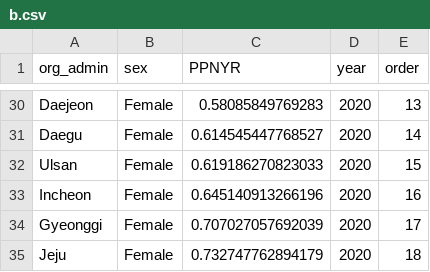
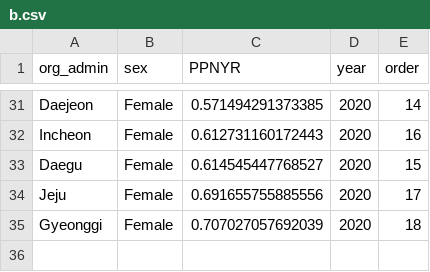
Before and after one commit to samhyunyoo/tscensus, a CSV file: data/b.csv, drawn as a sheet; only a part is shown, gaps mark what is left out; the diff covers the shown part only.

```diff
--- a/data/b.csv
+++ b/data/b.csv
@@ -30,6 +31,5 @@
-"Daejeon","Female",0.58085849769283,2020,13
-"Daegu","Female",0.614545447768527,2020,14
-"Ulsan","Female",0.619186270823033,2020,15
-"Incheon","Female",0.645140913266196,2020,16
-"Gyeonggi","Female",0.707027057692039,2020,17
-"Jeju","Female",0.732747762894179,2020,18
+"Daejeon","Female",0.571494291373385,2020,14
+"Incheon","Female",0.612731160172443,2020,16
+"Daegu","Female",0.614545447768527,2020,15
+"Jeju","Female",0.691655755885556,2020,17
+"Gyeonggi","Female",0.707027057692039,2020,18
```
Also changed, not shown: 2 added rows, 1 removed row and 21 edited cells elsewhere in this file, data/PNYR.csv, data/PPNR17.csv, 9 other files.
